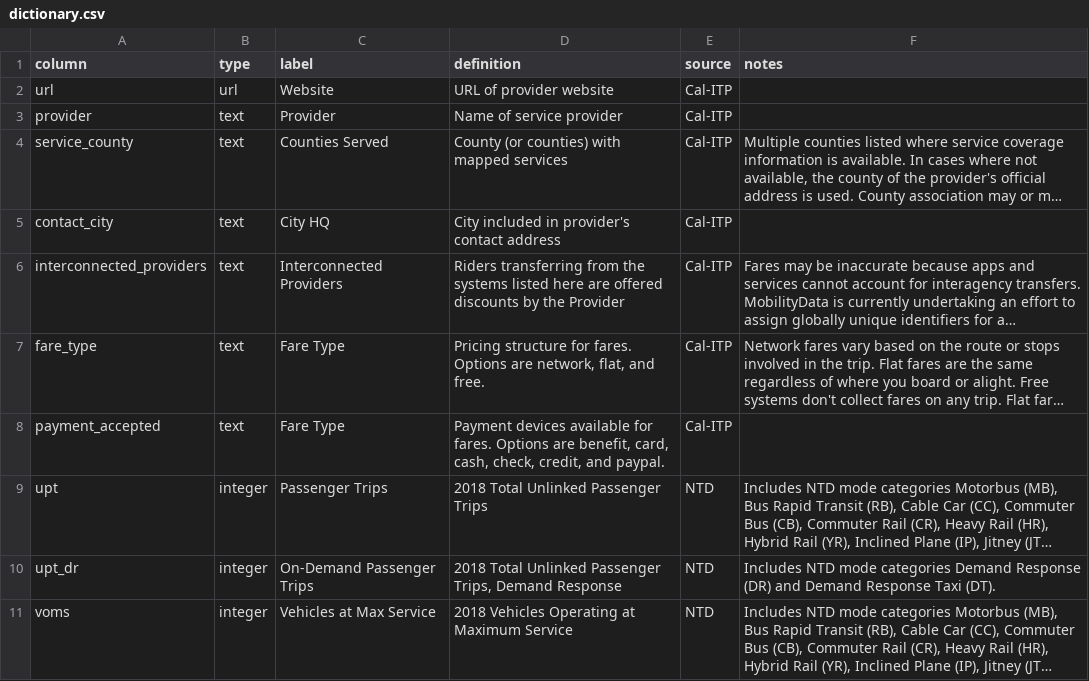
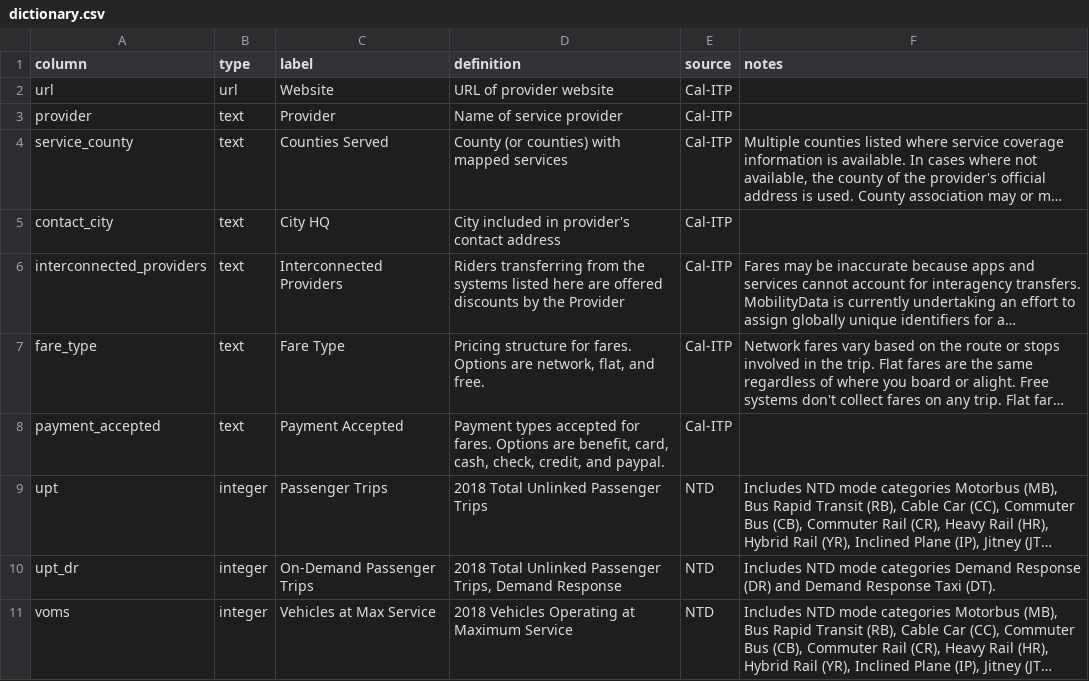
Before and after one commit to cal-itp/mobility-marketplace, a CSV file: metadata/providers/dictionary.csv, drawn as a sheet; only a part is shown; long unchanged cells end in …; the diff names each change by its address in the sheet, - before the commit and + after, or states it on an @@ line.

Commit message:
docs(providers/data): fix label and improve definition

```diff
--- a/metadata/providers/dictionary.csv
+++ b/metadata/providers/dictionary.csv
-C8 (label): Fare Type
+C8 (label): Payment Accepted
-D8 (definition): Payment devices available for fares.…
+D8 (definition): Payment types accepted for fares.…
```
